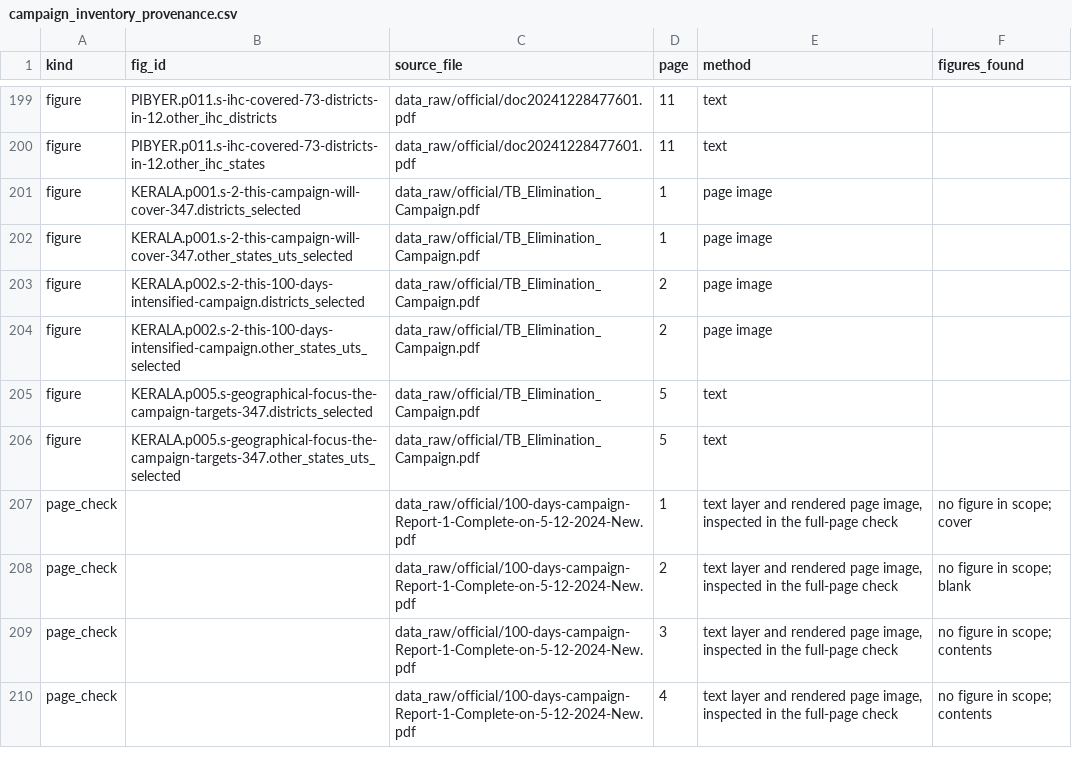
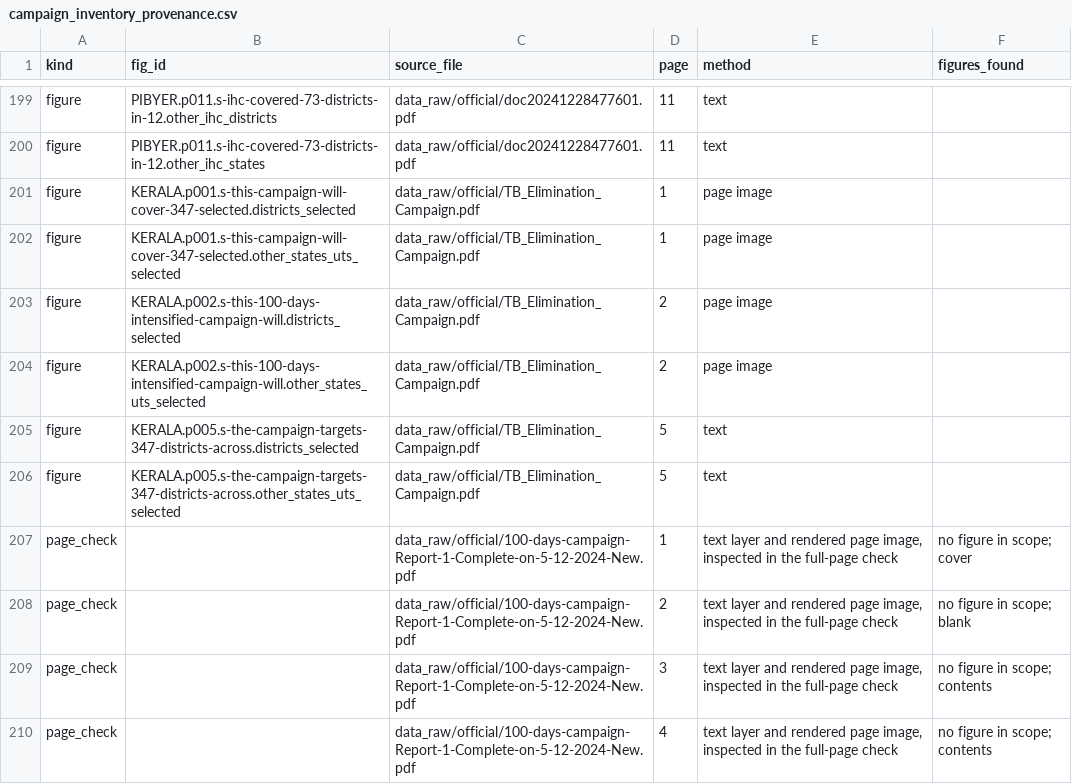
Before and after one commit to hssling/india-tb-acf-campaign, a CSV file: data/extracted/campaign_inventory_provenance.csv, drawn as a sheet; only a part is shown, gaps mark what is left out.

```diff
--- a/data/extracted/campaign_inventory_provenance.csv
+++ b/data/extracted/campaign_inventory_provenance.csv
@@ -200,8 +200,8 @@ figure,PIBYER.p011.s-ihc-covered-73-districts-in-12.other_ihc_districts,data_raw
 figure,PIBYER.p011.s-ihc-covered-73-districts-in-12.other_ihc_states,data_raw/official/doc20241228477601.pdf,11,text,
-figure,KERALA.p001.s-2-this-campaign-will-cover-347.districts_selected,data_raw/official/TB_Elimination_Campaign.pdf,1,page image,
-figure,KERALA.p001.s-2-this-campaign-will-cover-347.other_states_uts_selected,data_raw/official/TB_Elimination_Campaign.pdf,1,page image,
-figure,KERALA.p002.s-2-this-100-days-intensified-campaign.districts_selected,data_raw/official/TB_Elimination_Campaign.pdf,2,page image,
-figure,KERALA.p002.s-2-this-100-days-intensified-campaign.other_states_uts_selected,data_raw/official/TB_Elimination_Campaign.pdf,2,page image,
-figure,KERALA.p005.s-geographical-focus-the-campaign-targets-347.districts_selected,data_raw/official/TB_Elimination_Campaign.pdf,5,text,
-figure,KERALA.p005.s-geographical-focus-the-campaign-targets-347.other_states_uts_selected,data_raw/official/TB_Elimination_Campaign.pdf,5,text,
+figure,KERALA.p001.s-this-campaign-will-cover-347-selected.districts_selected,data_raw/official/TB_Elimination_Campaign.pdf,1,page image,
+figure,KERALA.p001.s-this-campaign-will-cover-347-selected.other_states_uts_selected,data_raw/official/TB_Elimination_Campaign.pdf,1,page image,
+figure,KERALA.p002.s-this-100-days-intensified-campaign-will.districts_selected,data_raw/official/TB_Elimination_Campaign.pdf,2,page image,
+figure,KERALA.p002.s-this-100-days-intensified-campaign-will.other_states_uts_selected,data_raw/official/TB_Elimination_Campaign.pdf,2,page image,
+figure,KERALA.p005.s-the-campaign-targets-347-districts-across.districts_selected,data_raw/official/TB_Elimination_Campaign.pdf,5,text,
+figure,KERALA.p005.s-the-campaign-targets-347-districts-across.other_states_uts_selected,data_raw/official/TB_Elimination_Campaign.pdf,5,text,
 page_check,,data_raw/official/100-days-campaign-Report-1-Complete-on-5-12-2024-New.pdf,1,"text layer and rendered page image, inspected in the full-page check",no figure in scope; cover
```
Also changed, not shown: data/extracted/inventory_scope_decisions.csv, data/figures_inventory.csv, 14 other files.
